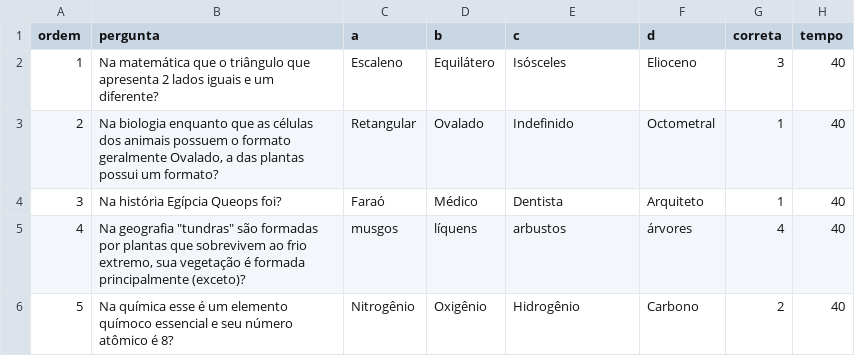
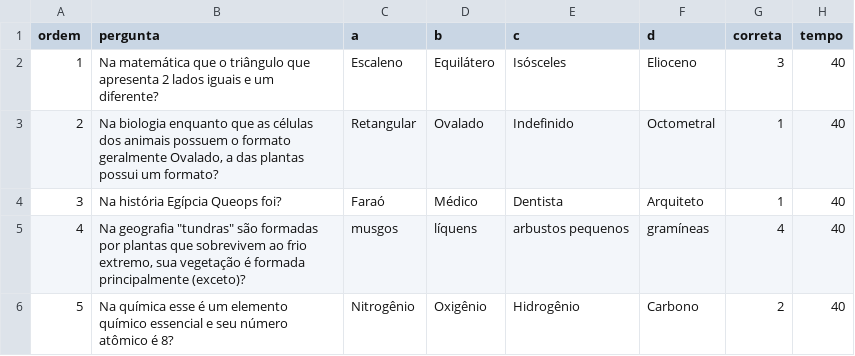
Before and after one commit to fernandoans/carrot, a CSV file: arqExemplo.csv, drawn as a sheet.

Commit message:
Fase 4 perguntas para testes da versão

```diff
--- a/arqExemplo.csv
+++ b/arqExemplo.csv
@@ -4,3 +4,3 @@ ordem;pergunta;a;b;c;d;correta;tempo
 3;Na história Egípcia Queops foi?;Faraó;Médico;Dentista;Arquiteto;1;40
-4;Na geografia "tundras" são formadas por plantas que sobrevivem ao frio extremo, sua vegetação é formada principalmente (exceto)?;musgos;líquens;arbustos;árvores;4;40
-5;Na química esse é um elemento químoco essencial e seu número atômico é 8?;Nitrogênio;Oxigênio;Hidrogênio;Carbono;2;40
+4;Na geografia "tundras" são formadas por plantas que sobrevivem ao frio extremo, sua vegetação é formada principalmente (exceto)?;musgos;líquens;arbustos pequenos;gramíneas;4;40
+5;Na química esse é um elemento químico essencial e seu número atômico é 8?;Nitrogênio;Oxigênio;Hidrogênio;Carbono;2;40
```
